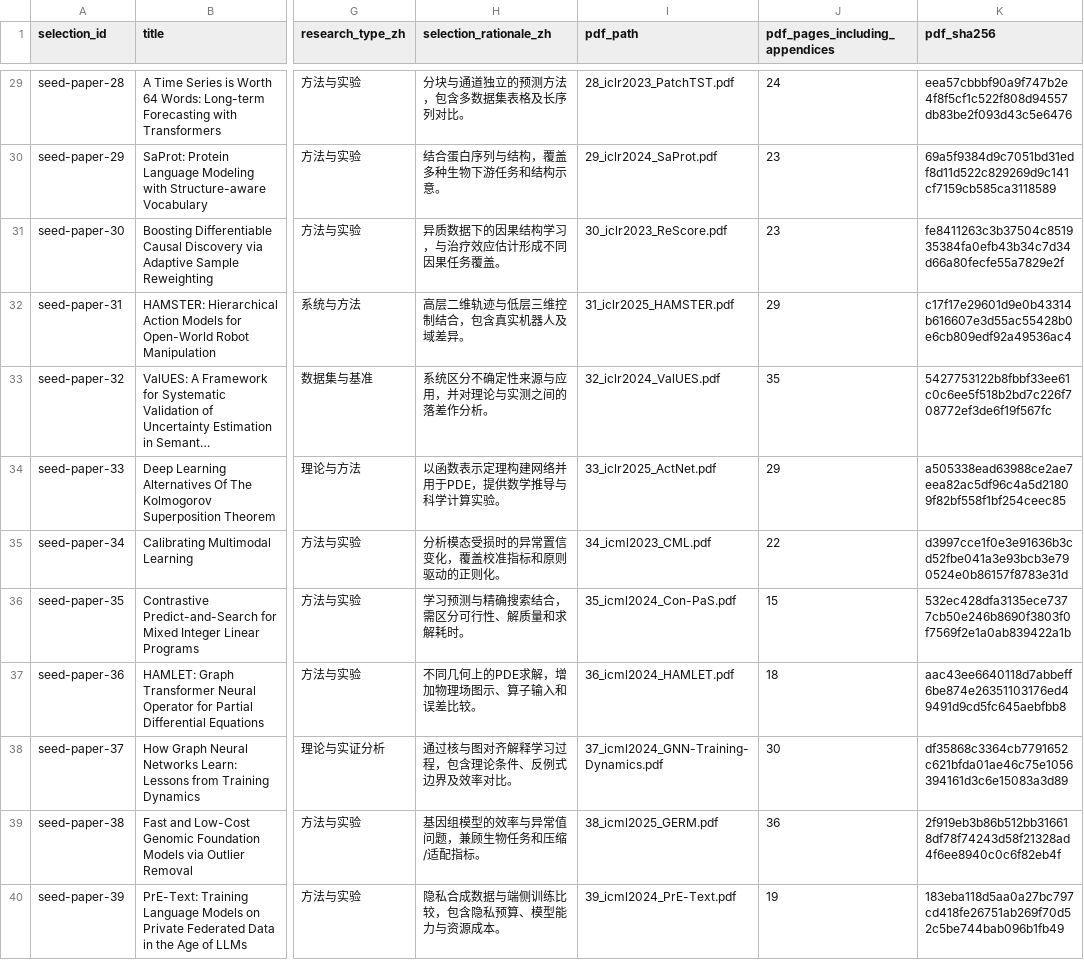
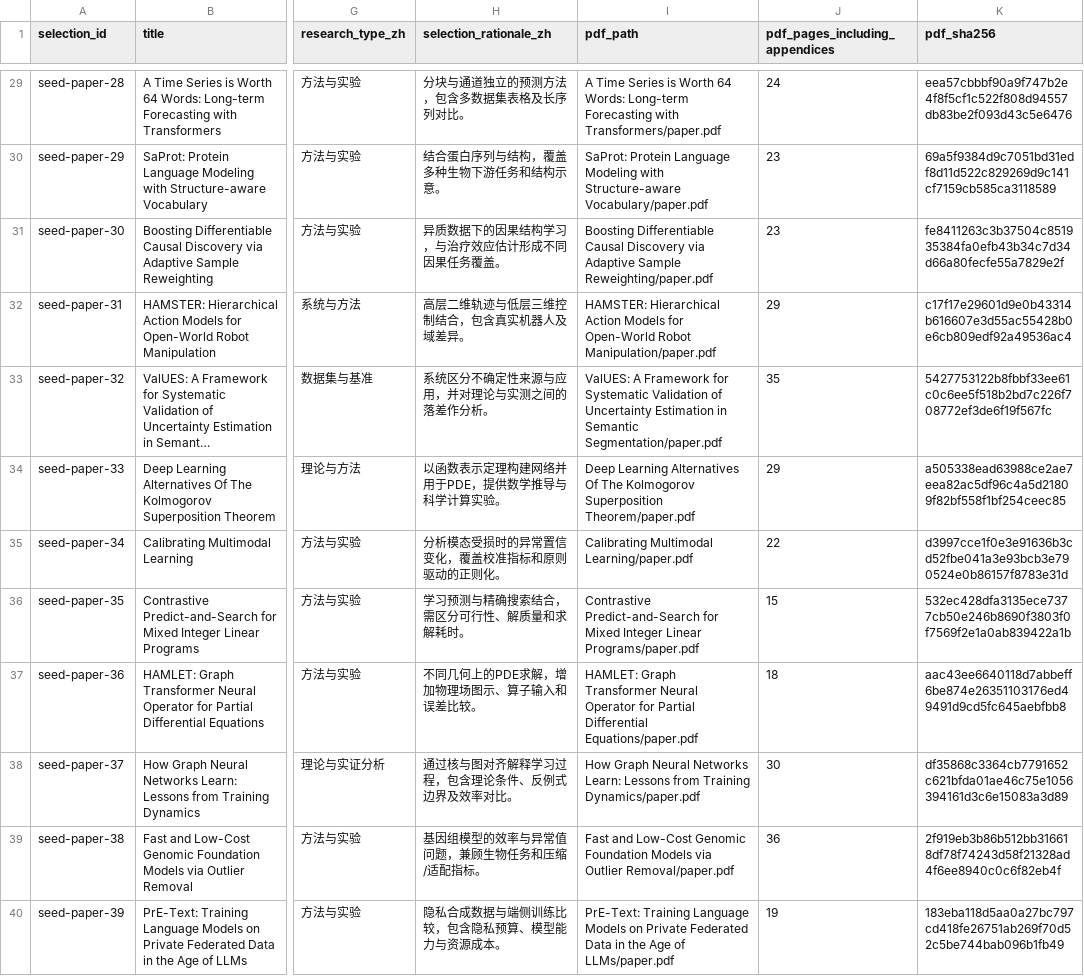
Before and after one commit to Yaosvd/PosterGen, a CSV file: data/seed posters/selection.csv, drawn as a sheet; only a part is shown, gaps mark what is left out; long unchanged cells end in …; the diff covers the shown part only; the diff names each change by its address in the sheet, - before the commit and + after, or states it on an @@ line.

Commit message:
refactor(data): organize seed papers by full title

```diff
--- a/data/seed posters/selection.csv
+++ b/data/seed posters/selection.csv
-I29 (pdf_path): 28_iclr2023_PatchTST.pdf
+I29 (pdf_path): A Time Series is Worth 64 Words: Long-term Forecasting with Transformers/paper.pdf
-I30 (pdf_path): 29_iclr2024_SaProt.pdf
+I30 (pdf_path): SaProt: Protein Language Modeling with Structure-aware Vocabulary/paper.pdf
-I31 (pdf_path): 30_iclr2023_ReScore.pdf
+I31 (pdf_path): Boosting Differentiable Causal Discovery via Adaptive Sample Reweighting/paper.pdf
-I32 (pdf_path): 31_iclr2025_HAMSTER.pdf
+I32 (pdf_path): HAMSTER: Hierarchical Action Models for Open-World Robot Manipulation/paper.pdf
-I33 (pdf_path): 32_iclr2024_ValUES.pdf
+I33 (pdf_path): ValUES: A Framework for Systematic Validation of Uncertainty Estimation in Semantic Segmentation/paper.pdf
-I34 (pdf_path): 33_iclr2025_ActNet.pdf
+I34 (pdf_path): Deep Learning Alternatives Of The Kolmogorov Superposition Theorem/paper.pdf
-I35 (pdf_path): 34_icml2023_CML.pdf
+I35 (pdf_path): Calibrating Multimodal Learning/paper.pdf
-I36 (pdf_path): 35_icml2024_Con-PaS.pdf
+I36 (pdf_path): Contrastive Predict-and-Search for Mixed Integer Linear Programs/paper.pdf
-I37 (pdf_path): 36_icml2024_HAMLET.pdf
+I37 (pdf_path): HAMLET: Graph Transformer Neural Operator for Partial Differential Equations/paper.pdf
-I38 (pdf_path): 37_icml2024_GNN-Training-Dynamics.pdf
+I38 (pdf_path): How Graph Neural Networks Learn: Lessons from Training Dynamics/paper.pdf
-I39 (pdf_path): 38_icml2025_GERM.pdf
+I39 (pdf_path): Fast and Low-Cost Genomic Foundation Models via Outlier Removal/paper.pdf
-I40 (pdf_path): 39_icml2024_PrE-Text.pdf
+I40 (pdf_path): PrE-Text: Training Language Models on Private Federated Data in the Age of LLMs/paper.pdf
```
Also changed, not shown: 38 edited cells elsewhere in this file, 51 other files.
